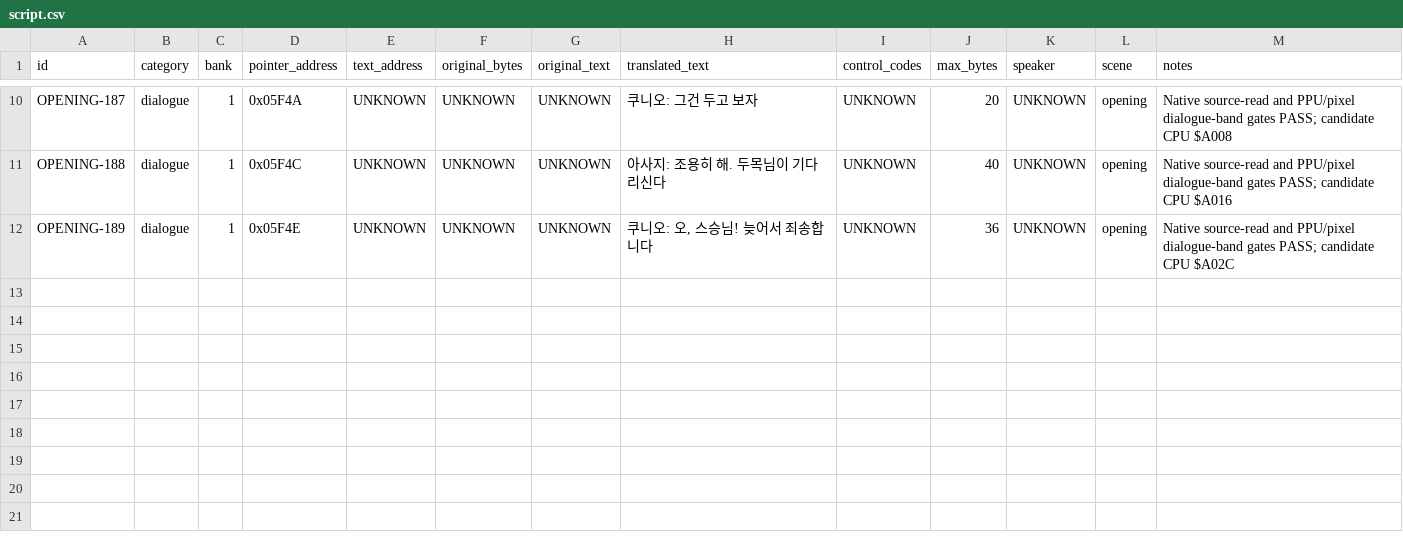
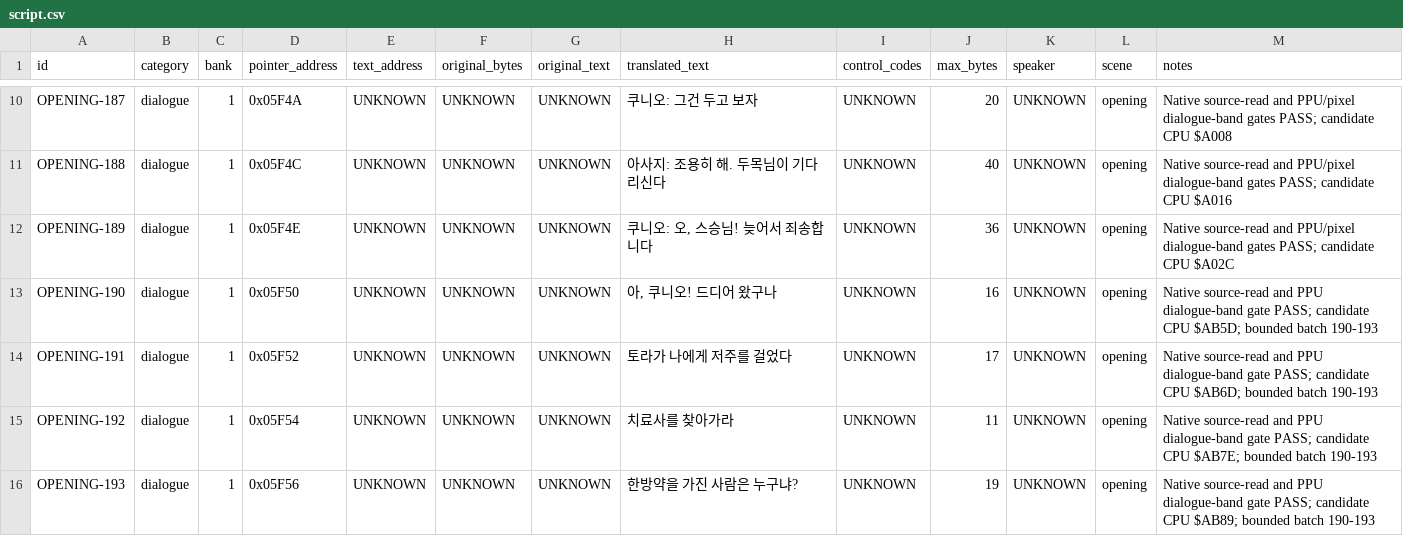
Before and after one commit to kakduki/kunio-period-drama-korean-patch, a CSV file: translation/script.csv, drawn as a sheet; only a part is shown, gaps mark what is left out; the diff names each change by its address in the sheet, - before the commit and + after, or states it on an @@ line.

Commit message:
Promote twelve-row native dialogue manifest

```diff
--- a/translation/script.csv
+++ b/translation/script.csv
+row 13: OPENING-190 | dialogue | 1 | 0x05F50 | UNKNOWN | UNKNOWN | UNKNOWN | 아, 쿠니오! 드디어 왔구나 | UNKNOWN | 16 | UNKNOWN | opening | Native source-read and PPU dialogue-band gate PASS; candidate CPU $AB5D; bounded batch 190-193
+row 14: OPENING-191 | dialogue | 1 | 0x05F52 | UNKNOWN | UNKNOWN | UNKNOWN | 토라가 나에게 저주를 걸었다 | UNKNOWN | 17 | UNKNOWN | opening | Native source-read and PPU dialogue-band gate PASS; candidate CPU $AB6D; bounded batch 190-193
+row 15: OPENING-192 | dialogue | 1 | 0x05F54 | UNKNOWN | UNKNOWN | UNKNOWN | 치료사를 찾아가라 | UNKNOWN | 11 | UNKNOWN | opening | Native source-read and PPU dialogue-band gate PASS; candidate CPU $AB7E; bounded batch 190-193
+row 16: OPENING-193 | dialogue | 1 | 0x05F56 | UNKNOWN | UNKNOWN | UNKNOWN | 한방약을 가진 사람은 누구냐? | UNKNOWN | 19 | UNKNOWN | opening | Native source-read and PPU dialogue-band gate PASS; candidate CPU $AB89; bounded batch 190-193
```
Also changed, not shown: 5 other files.
